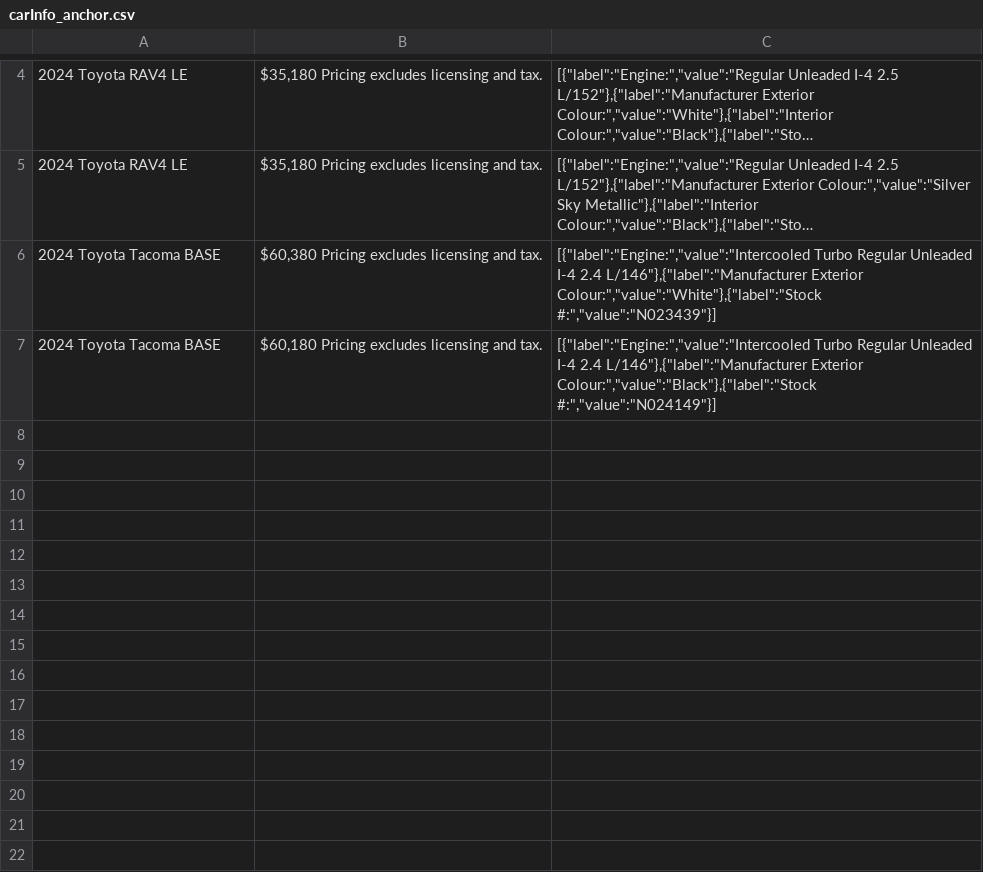
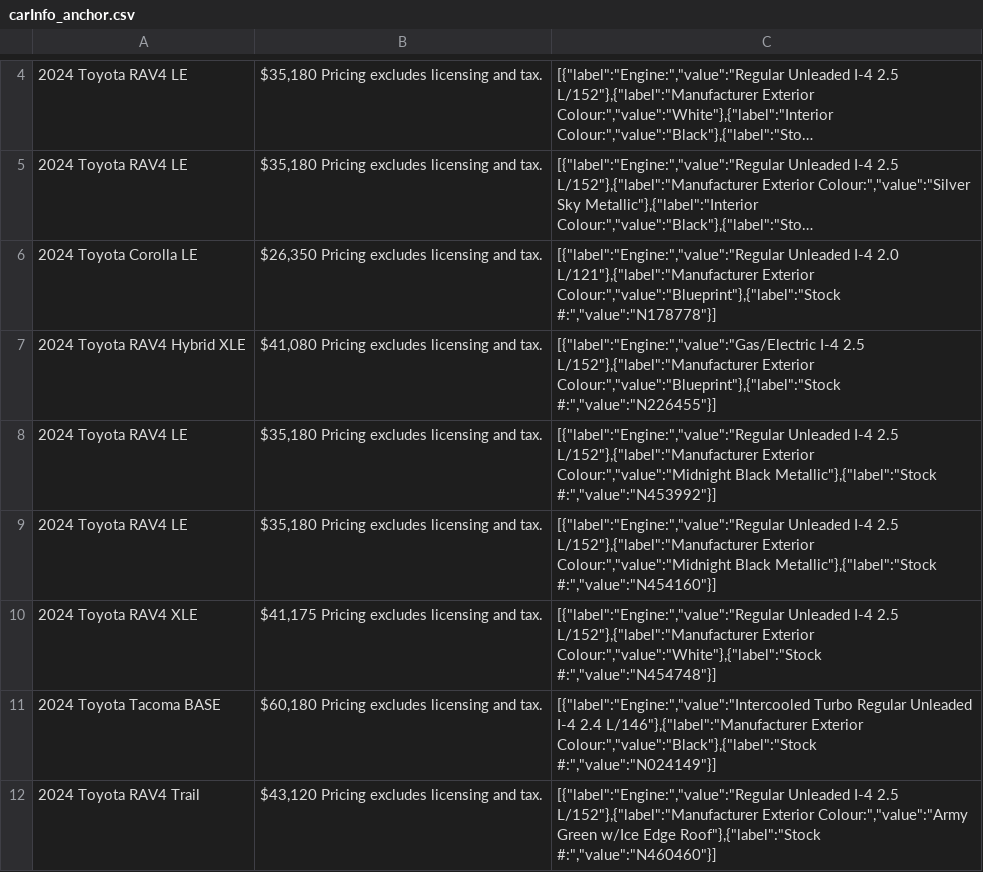
Before and after one commit to gitony0101/X4DS, a CSV file: Projects/scrapping_js/carInfo_anchor.csv, drawn as a sheet; only a part is shown, gaps mark what is left out; long unchanged cells end in …; removed rows and columns are numbered as before the commit, all else as after; the diff names each change by its address in the sheet, - before the commit and + after, or states it on an @@ line.

```diff
--- a/Projects/scrapping_js/carInfo_anchor.csv
+++ b/Projects/scrapping_js/carInfo_anchor.csv
-row 6: 2024 Toyota Tacoma BASE | $60,380 Pricing excludes licensing and tax. | [{"label":"Engine:","value":"Intercooled Turbo Regular Unleaded I-4 2.4 L/146"},{"label":"Manufacturer Exterior Colour:","value":"White"},{"label":"Stock #:","value":"N023439"}]
+row 6: 2024 Toyota Corolla LE | $26,350 Pricing excludes licensing and tax. | [{"label":"Engine:","value":"Regular Unleaded I-4 2.0 L/121"},{"label":"Manufacturer Exterior Colour:","value":"Blueprint"},{"label":"Stock #:","value":"N178778"}]
+row 7: 2024 Toyota RAV4 Hybrid XLE | $41,080 Pricing excludes licensing and tax. | [{"label":"Engine:","value":"Gas/Electric I-4 2.5 L/152"},{"label":"Manufacturer Exterior Colour:","value":"Blueprint"},{"label":"Stock #:","value":"N226455"}]
+row 8: 2024 Toyota RAV4 LE | $35,180 Pricing excludes licensing and tax. | [{"label":"Engine:","value":"Regular Unleaded I-4 2.5 L/152"},{"label":"Manufacturer Exterior Colour:","value":"Midnight Black Metallic"},{"label":"Stock #:","value":"N453992"}]
+row 9: 2024 Toyota RAV4 LE | $35,180 Pricing excludes licensing and tax. | [{"label":"Engine:","value":"Regular Unleaded I-4 2.5 L/152"},{"label":"Manufacturer Exterior Colour:","value":"Midnight Black Metallic"},{"label":"Stock #:","value":"N454160"}]
+row 10: 2024 Toyota RAV4 XLE | $41,175 Pricing excludes licensing and tax. | [{"label":"Engine:","value":"Regular Unleaded I-4 2.5 L/152"},{"label":"Manufacturer Exterior Colour:","value":"White"},{"label":"Stock #:","value":"N454748"}]
+row 12: 2024 Toyota RAV4 Trail | $43,120 Pricing excludes licensing and tax. | [{"label":"Engine:","value":"Regular Unleaded I-4 2.5 L/152"},{"label":"Manufacturer Exterior Colour:","value":"Army Green w/Ice Edge Roof"},{"label":"Stock #:","value":"N460460"}]
```
Also changed, not shown: Projects/scrapping_js/carInfo_bathurst.csv, Projects/scrapping_js/carInfo_breton.csv, 35 other files.
